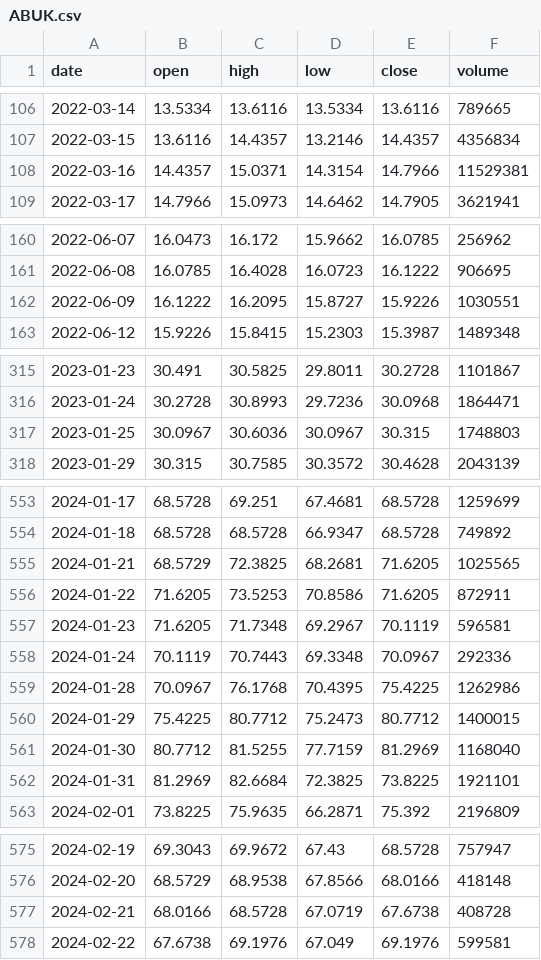
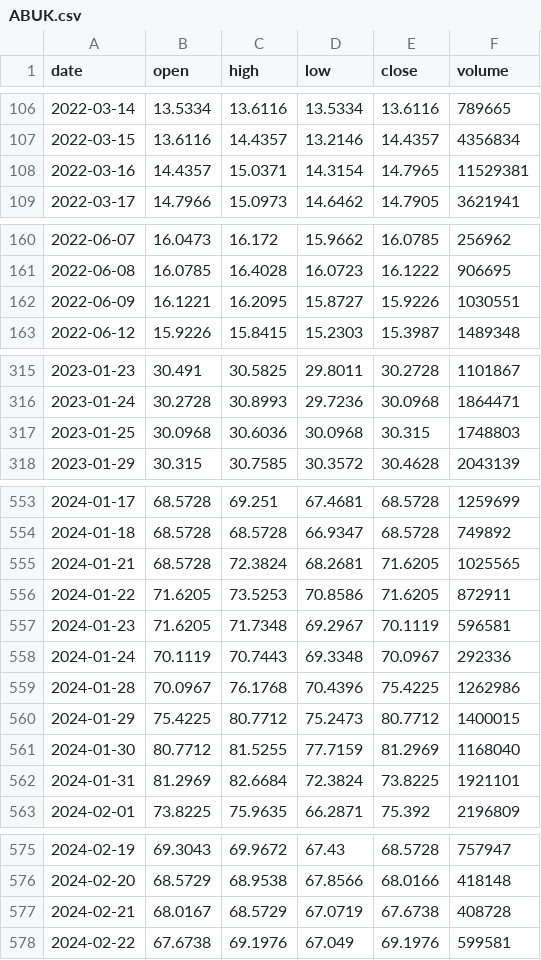
Before and after one commit to MedhatCoding/Egx-ai-analysis-, a CSV file: data/prices/ABUK.csv, drawn as a sheet; only a part is shown, gaps mark what is left out; the diff covers the shown part only.

```diff
--- a/data/prices/ABUK.csv
+++ b/data/prices/ABUK.csv
@@ -107,3 +107,3 @@ date,open,high,low,close,volume
 2022-03-15,13.6116,14.4357,13.2146,14.4357,4356834
-2022-03-16,14.4357,15.0371,14.3154,14.7966,11529381
+2022-03-16,14.4357,15.0371,14.3154,14.7965,11529381
 2022-03-17,14.7966,15.0973,14.6462,14.7905,3621941
@@ -161,3 +161,3 @@ date,open,high,low,close,volume
 2022-06-08,16.0785,16.4028,16.0723,16.1222,906695
-2022-06-09,16.1222,16.2095,15.8727,15.9226,1030551
+2022-06-09,16.1221,16.2095,15.8727,15.9226,1030551
 2022-06-12,15.9226,15.8415,15.2303,15.3987,1489348
@@ -316,3 +316,3 @@ date,open,high,low,close,volume
 2023-01-24,30.2728,30.8993,29.7236,30.0968,1864471
-2023-01-25,30.0967,30.6036,30.0967,30.315,1748803
+2023-01-25,30.0968,30.6036,30.0968,30.315,1748803
 2023-01-29,30.315,30.7585,30.3572,30.4628,2043139
@@ -554,3 +554,3 @@ date,open,high,low,close,volume
 2024-01-18,68.5728,68.5728,66.9347,68.5728,749892
-2024-01-21,68.5729,72.3825,68.2681,71.6205,1025565
+2024-01-21,68.5728,72.3824,68.2681,71.6205,1025565
 2024-01-22,71.6205,73.5253,70.8586,71.6205,872911
@@ -558,6 +558,6 @@ date,open,high,low,close,volume
 2024-01-24,70.1119,70.7443,69.3348,70.0967,292336
-2024-01-28,70.0967,76.1768,70.4395,75.4225,1262986
+2024-01-28,70.0967,76.1768,70.4396,75.4225,1262986
 2024-01-29,75.4225,80.7712,75.2473,80.7712,1400015
 2024-01-30,80.7712,81.5255,77.7159,81.2969,1168040
-2024-01-31,81.2969,82.6684,72.3825,73.8225,1921101
+2024-01-31,81.2969,82.6684,72.3824,73.8225,1921101
 2024-02-01,73.8225,75.9635,66.2871,75.392,2196809
@@ -576,3 +576,3 @@ date,open,high,low,close,volume
 2024-02-20,68.5729,68.9538,67.8566,68.0166,418148
-2024-02-21,68.0166,68.5728,67.0719,67.6738,408728
+2024-02-21,68.0167,68.5729,67.0719,67.6738,408728
 2024-02-22,67.6738,69.1976,67.049,69.1976,599581
```
Also changed, not shown: 12 edited cells elsewhere in this file, data/prices/AXPH.csv, data/prices/MFPC.csv, 38 other files.
